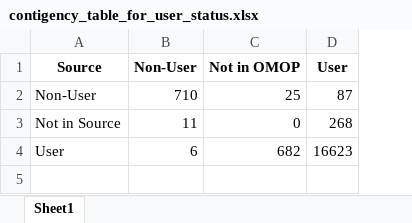
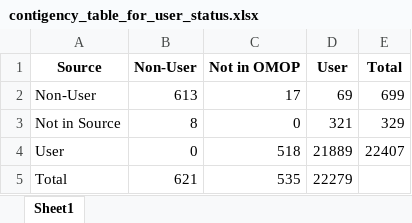
Before and after one commit to HEOR-NDORMS/OMOP-Validation-Study, an Excel workbook: Comparison Analysis/Results/contigency_table_for_user_status.xlsx, sheet Sheet1, drawn as a sheet; values as stored, in another font and other column widths than the file's, no borders; the diff names each change by its address in the sheet, - before the commit and + after, or states it on an @@ line.

Commit message:
Update contigency_table_for_user_status.xlsx

```diff
--- a/Comparison Analysis/Results/contigency_table_for_user_status.xlsx (sheet Sheet1)
+++ b/Comparison Analysis/Results/contigency_table_for_user_status.xlsx (sheet Sheet1)
+column E (Total), rows 2-4: 699 | 329 | 22407
-B2 (Non-User): 710
+B2 (Non-User): 613
-C2 (Not in OMOP): 25
+C2 (Not in OMOP): 17
-D2 (User): 87
+D2 (User): 69
-B3 (Non-User): 11
+B3 (Non-User): 8
-D3 (User): 268
+D3 (User): 321
-B4 (Non-User): 6
+B4 (Non-User): 0
-C4 (Not in OMOP): 682
+C4 (Not in OMOP): 518
-D4 (User): 16623
+D4 (User): 21889
+row 5: Total | 621 | 535 | 22279
```
